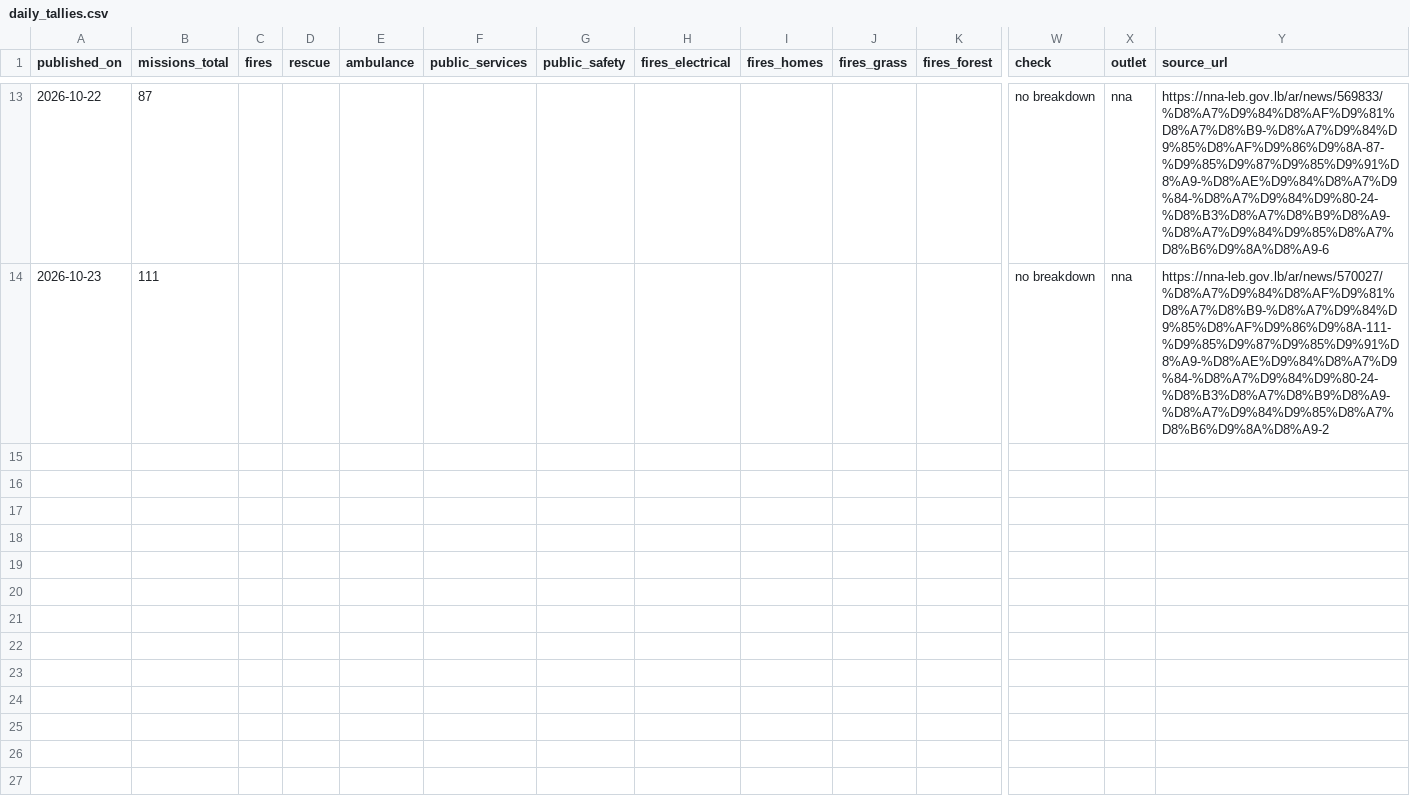
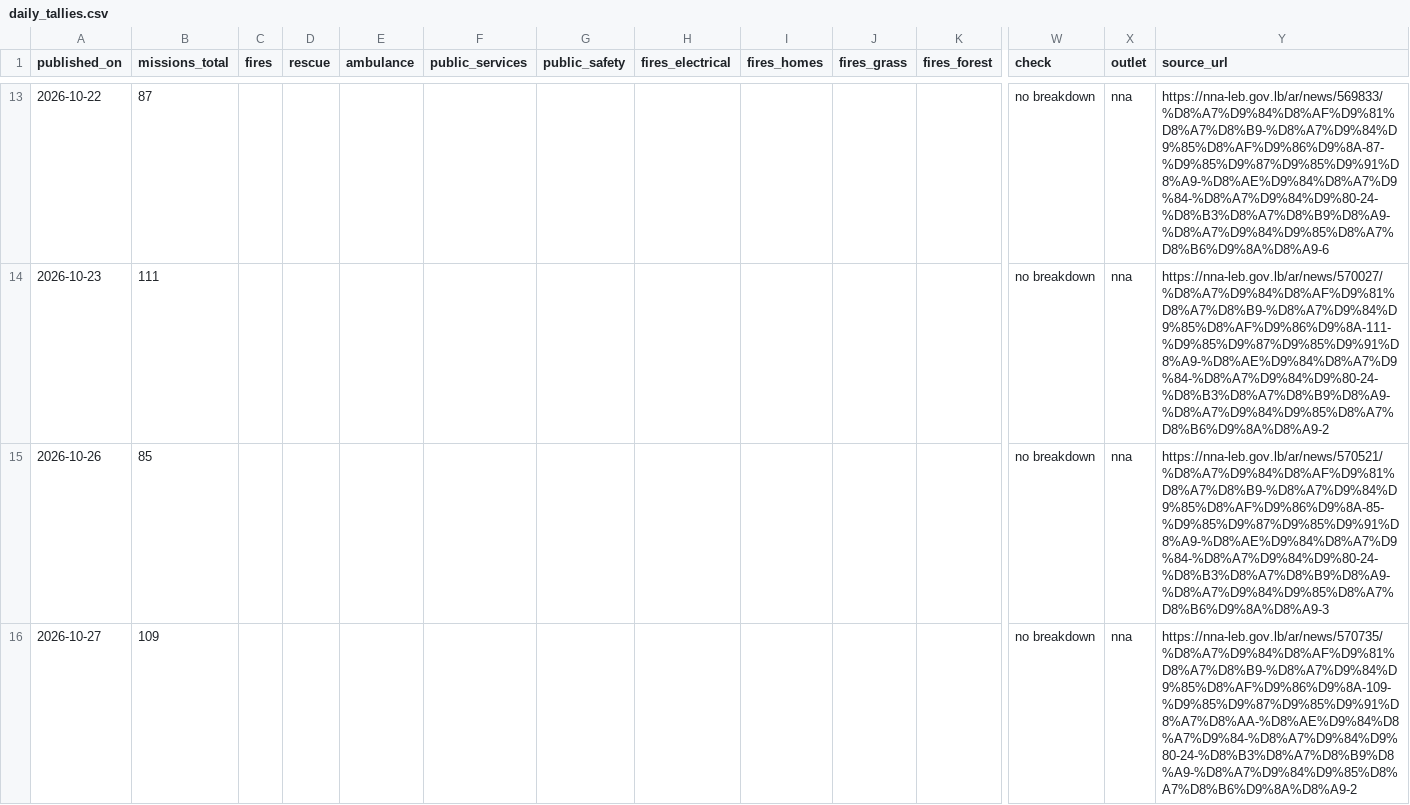
Before and after one commit to serge-netizen/lebanon-fire-incidents, a CSV file: data/official/daily_tallies.csv, drawn as a sheet; only a part is shown, gaps mark what is left out; rows hold the shown columns only; the diff names each change by its address in the sheet, - before the commit and + after, or states it on an @@ line.

```diff
--- a/data/official/daily_tallies.csv
+++ b/data/official/daily_tallies.csv
+row 15: 2026-10-26 | 85 |  |  |  |  |  |  |  |  |  | no breakdown | nna | https://nna-leb.gov.lb/ar/news/570521/%D8%A7%D9%84%D8%AF%D9%81%D8%A7%D8%B9-%D8%A7%D9%84%D9%85%D8%AF%D9%86%D9%8A-85-%D9%85%D9%87%D9%85%D9%91%D8%A9-%D8%AE%D9%84%D8%A7%D9%84-%D8%A7%D9%84%D9%80-24-%D8%B3%D8%A7%D8%B9%D8%A9-%D8%A7%D9%84%D9%85%D8%A7%D8%B6%D9%8A%D8%A9-3
+row 16: 2026-10-27 | 109 |  |  |  |  |  |  |  |  |  | no breakdown | nna | https://nna-leb.gov.lb/ar/news/570735/%D8%A7%D9%84%D8%AF%D9%81%D8%A7%D8%B9-%D8%A7%D9%84%D9%85%D8%AF%D9%86%D9%8A-109-%D9%85%D9%87%D9%85%D9%91%D8%A7%D8%AA-%D8%AE%D9%84%D8%A7%D9%84-%D8%A7%D9%84%D9%80-24-%D8%B3%D8%A7%D8%B9%D8%A9-%D8%A7%D9%84%D9%85%D8%A7%D8%B6%D9%8A%D8%A9-2
```
